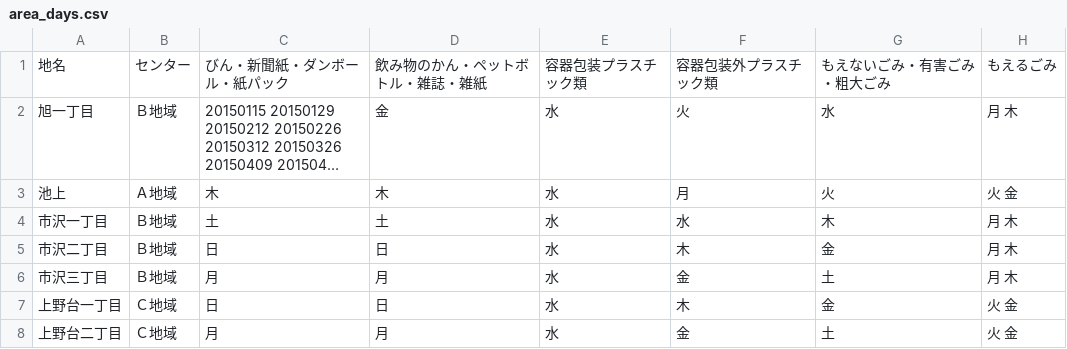
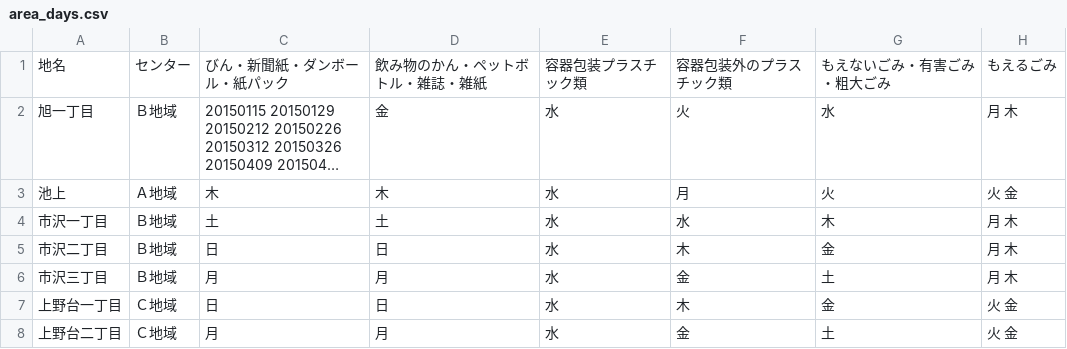
Before and after one commit to fujimino5374/5374, a CSV file: data/area_days.csv, drawn as a sheet; only a part is shown; long unchanged cells end in …; the diff names each change by its address in the sheet, - before the commit and + after, or states it on an @@ line.

Commit message:
Update area_days.csv

```diff
--- a/data/area_days.csv
+++ b/data/area_days.csv
-F1: 容器包装外プラスチック類
+F1: 容器包装外のプラスチック類
```
